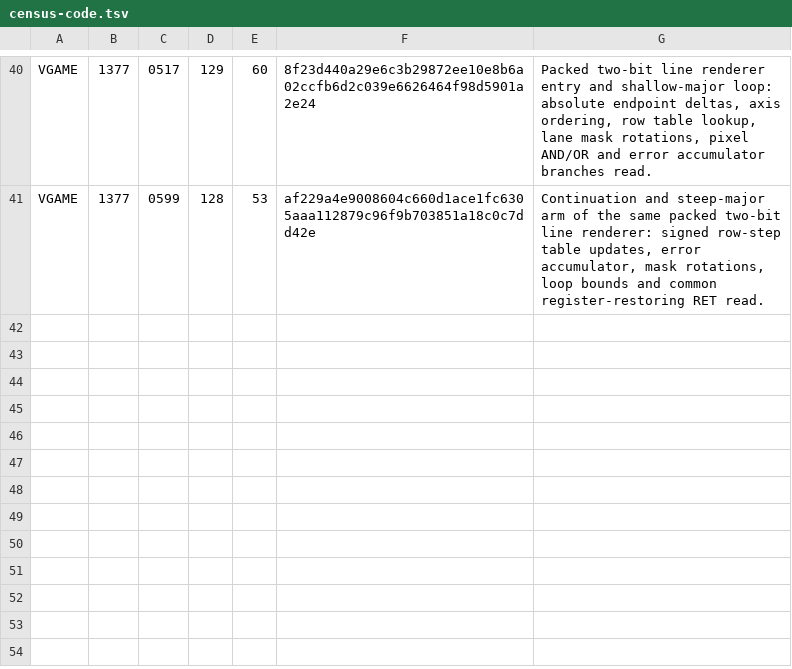
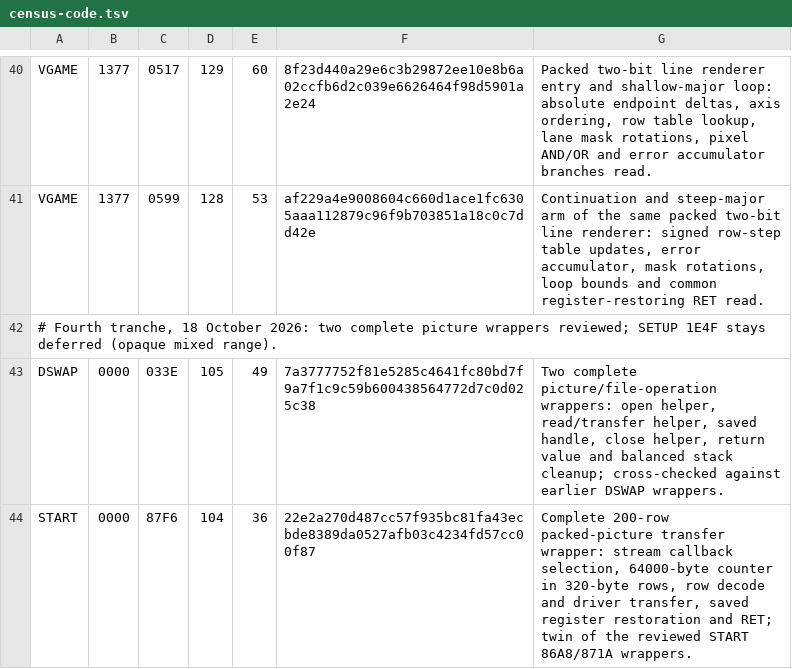
Before and after one commit to TideGear/OpenNighthawk, a TSV file: docs/census-code.tsv, drawn as a sheet; only a part is shown, gaps mark what is left out; the diff names each change by its address in the sheet, - before the commit and + after, or states it on an @@ line.

Commit message:
(P1 100.00%, P2 80.35%, P3 97.22%, All 93.30%) Match tick-wait helpers with callback; audit a fourth static tranche

```diff
--- a/docs/census-code.tsv
+++ b/docs/census-code.tsv
+row 42: # Fourth tranche, 18 October 2026: two complete picture wrappers reviewed; SETUP 1E4F stays deferred (opaque mixed range).
+row 43: DSWAP | 0000 | 033E | 105 | 49 | 7a3777752f81e5285c4641fc80bd7f9a7f1c9c59b600438564772d7c0d025c38 | Two complete picture/file-operation wrappers: open helper, read/transfer helper, saved handle, close helper, return value and balanced stack cleanup; cross-checked against earlier DSWAP wrappers.
+row 44: START | 0000 | 87F6 | 104 | 36 | 22e2a270d487cc57f935bc81fa43ecbde8389da0527afb03c4234fd57cc00f87 | Complete 200-row packed-picture transfer wrapper: stream callback selection, 64000-byte counter in 320-byte rows, row decode and driver transfer, saved register restoration and RET; twin of the reviewed START 86A8/871A wrappers.
```
Also changed, not shown: 8 other files.
